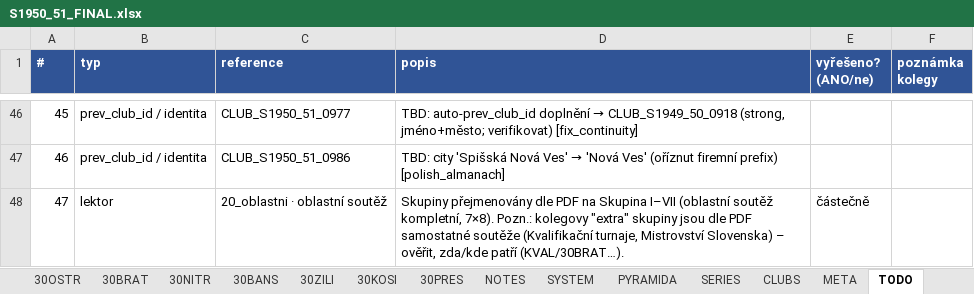
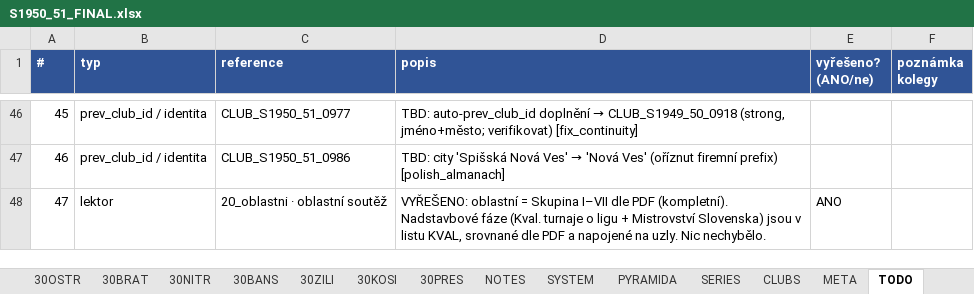
Before and after one commit to hchk1925/archiv, an Excel workbook: data/S1950_51_FINAL.xlsx, sheet TODO, drawn as a sheet; only a part is shown, gaps mark what is left out; values as stored, in another font and other column widths than the file's, no borders; the diff names each change by its address in the sheet, - before the commit and + after, or states it on an @@ line.

```diff
--- a/data/S1950_51_FINAL.xlsx (sheet TODO)
+++ b/data/S1950_51_FINAL.xlsx (sheet TODO)
-D48 (popis): Skupiny přejmenovány dle PDF na Skupina I–VII (oblastní soutěž kompletní, 7×8). Pozn.: kolegovy "extra" skupiny jsou dle PDF samostatné soutěže (Kvalifikační turnaje, Mistrovství Slovenska) – ověřit, zda/kde patří (KVAL/30BRAT…).
+D48 (popis): VYŘEŠENO: oblastní = Skupina I–VII dle PDF (kompletní). Nadstavbové fáze (Kval. turnaje o ligu + Mistrovství Slovenska) jsou v listu KVAL, srovnané dle PDF a napojené na uzly. Nic nechybělo.
-E48 (vyřešeno? (ANO/ne)): částečně
+E48 (vyřešeno? (ANO/ne)): ANO
```
